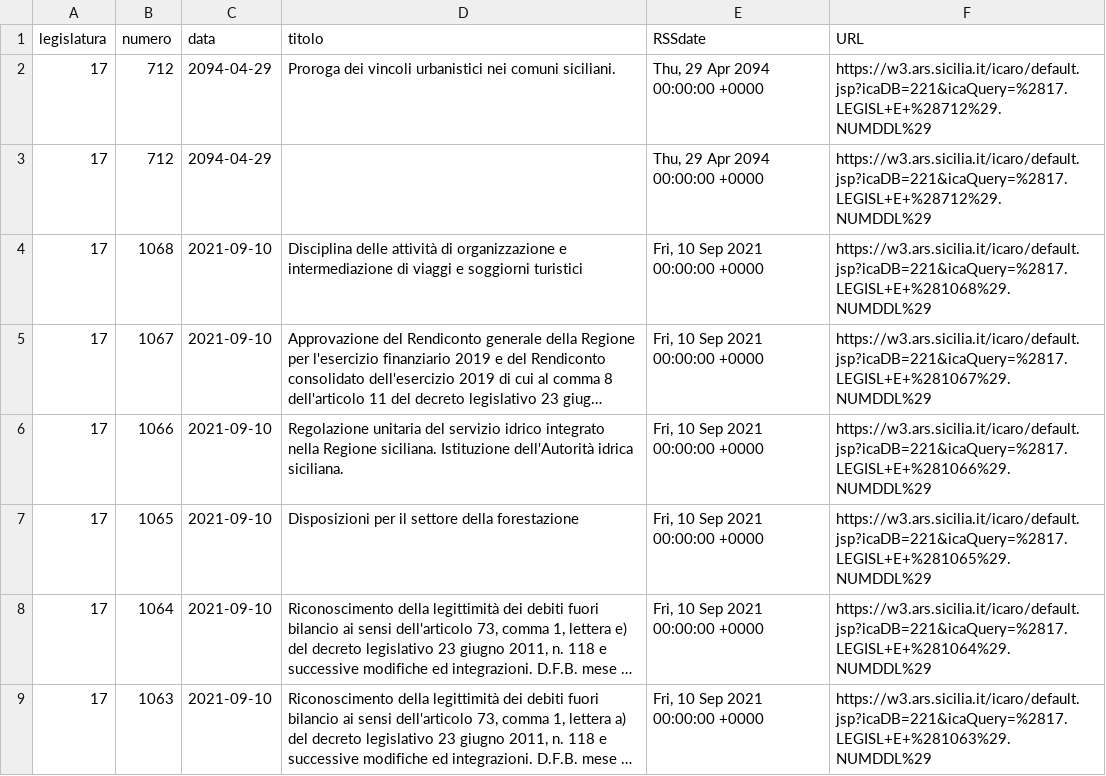
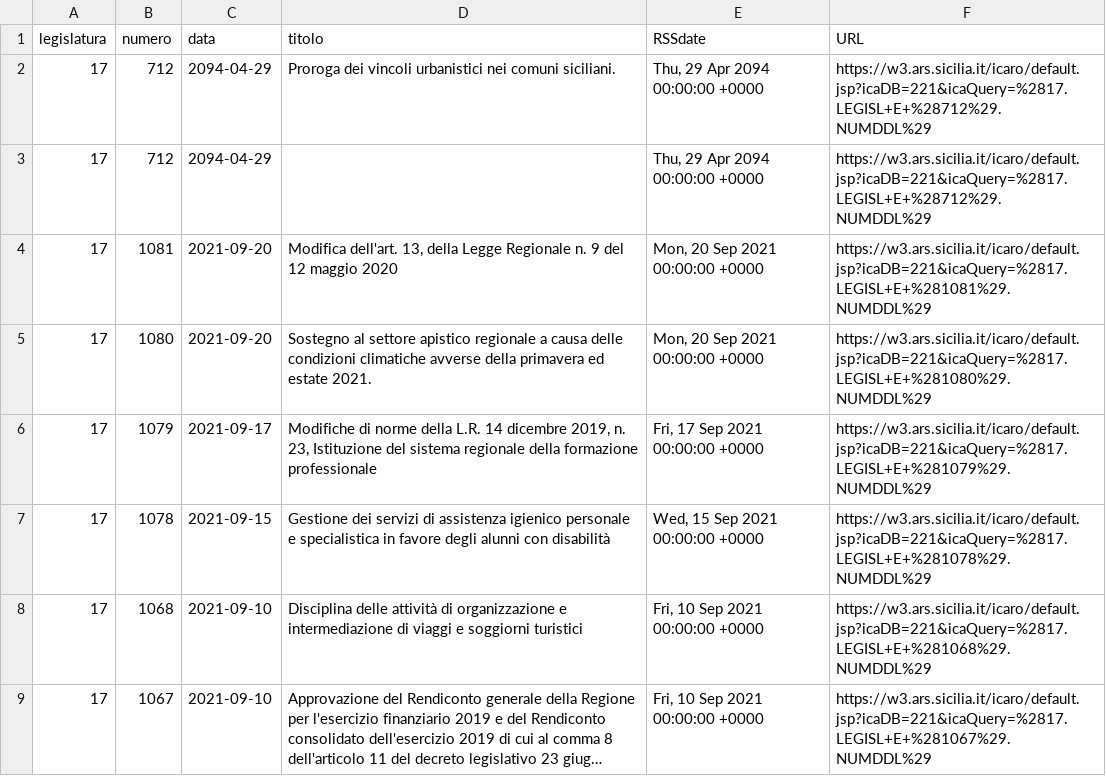
Before and after one commit to opendatasicilia/RSSdisegniLeggeAssembleaRegionaleSiciliana, a CSV file: docs/disegniLegge_storico.csv, drawn as a sheet; only a part is shown; the shorter side is filled out with more unchanged rows; long unchanged cells end in …; the diff names each change by its address in the sheet, - before the commit and + after, or states it on an @@ line.

```diff
--- a/docs/disegniLegge_storico.csv
+++ b/docs/disegniLegge_storico.csv
+row 4: 17 | 1081 | 2021-09-20 | Modifica dell'art. 13, della Legge Regionale n. 9 del 12 maggio 2020 | Mon, 20 Sep 2021 00:00:00 +0000 | https://w3.ars.sicilia.it/icaro/default.jsp?icaDB=221&icaQuery=%2817.LEGISL+E+%281081%29.NUMDDL%29
+row 5: 17 | 1080 | 2021-09-20 | Sostegno al settore apistico regionale a causa delle condizioni climatiche avverse della primavera ed estate 2021. | Mon, 20 Sep 2021 00:00:00 +0000 | https://w3.ars.sicilia.it/icaro/default.jsp?icaDB=221&icaQuery=%2817.LEGISL+E+%281080%29.NUMDDL%29
+row 6: 17 | 1079 | 2021-09-17 | Modifiche di norme della L.R. 14 dicembre 2019, n. 23, Istituzione del sistema regionale della formazione professionale | Fri, 17 Sep 2021 00:00:00 +0000 | https://w3.ars.sicilia.it/icaro/default.jsp?icaDB=221&icaQuery=%2817.LEGISL+E+%281079%29.NUMDDL%29
+row 7: 17 | 1078 | 2021-09-15 | Gestione dei servizi di assistenza igienico personale e specialistica in favore degli alunni con disabilità | Wed, 15 Sep 2021 00:00:00 +0000 | https://w3.ars.sicilia.it/icaro/default.jsp?icaDB=221&icaQuery=%2817.LEGISL+E+%281078%29.NUMDDL%29
```
Also changed, not shown: docs/disegniLegge_latest.csv, 1 other file.
